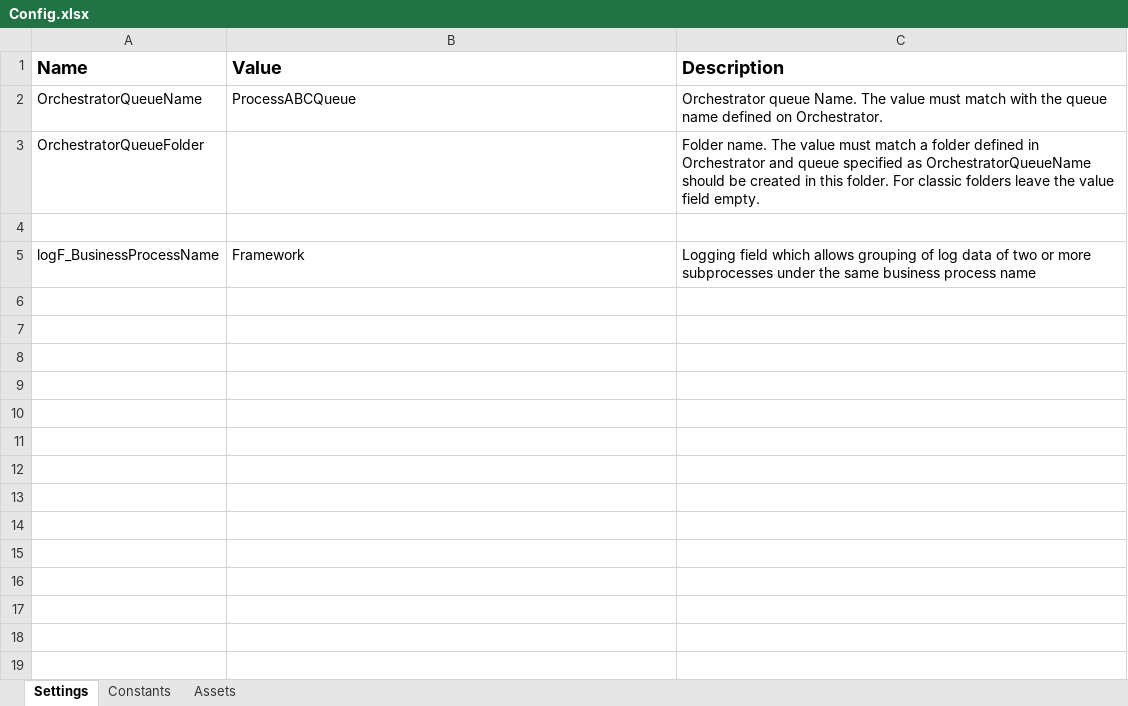
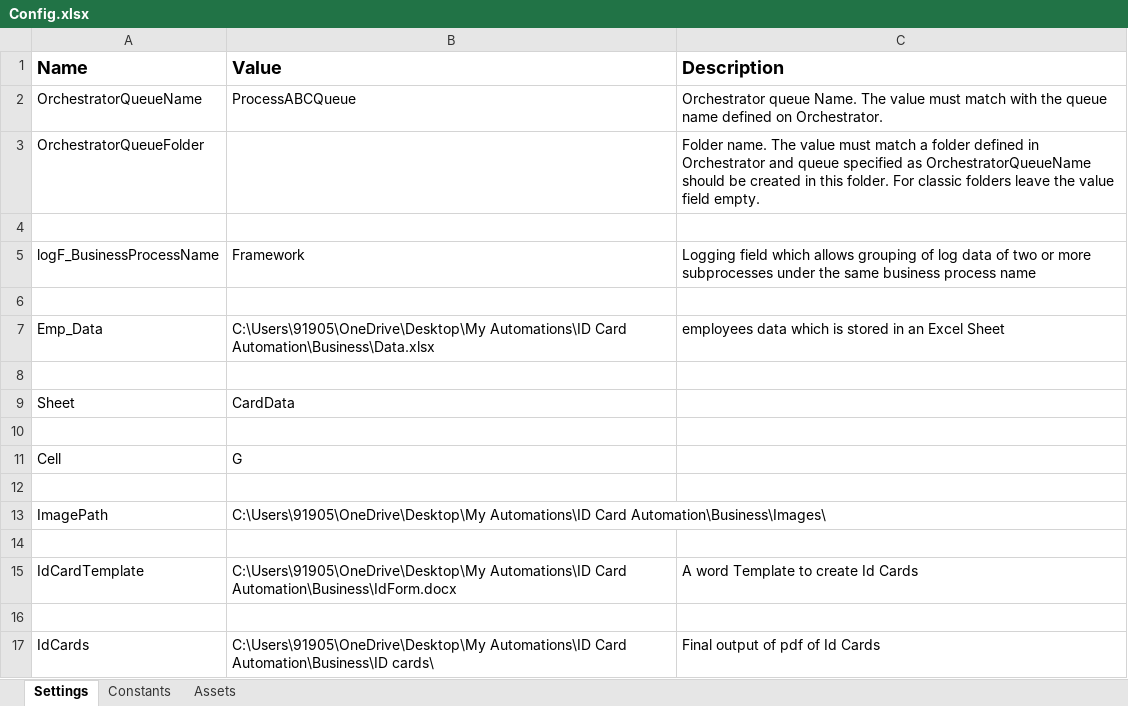
Before and after one commit to Abhishek9849/ID-Card-Automation, an Excel workbook: Data/Config.xlsx, sheet Settings, drawn as a sheet; values as stored, in another font and other column widths than the file's, no borders; the diff names each change by its address in the sheet, - before the commit and + after, or states it on an @@ line.

```diff
--- a/Data/Config.xlsx (sheet Settings)
+++ b/Data/Config.xlsx (sheet Settings)
+row 6: (empty)
+row 7: Emp_Data | C:\Users\91905\OneDrive\Desktop\My Automations\ID Card Automation\Business\Data.xlsx | employees data which is stored in an Excel Sheet
+row 8: (empty)
+row 9: Sheet | CardData
+row 10: (empty)
+row 11: Cell | G
+row 12: (empty)
+row 13: ImagePath | C:\Users\91905\OneDrive\Desktop\My Automations\ID Card Automation\Business\Images\
+row 14: (empty)
+row 15: IdCardTemplate | C:\Users\91905\OneDrive\Desktop\My Automations\ID Card Automation\Business\IdForm.docx | A word Template to create Id Cards
+row 16: (empty)
+row 17: IdCards | C:\Users\91905\OneDrive\Desktop\My Automations\ID Card Automation\Business\ID cards\ | Final output of pdf of Id Cards
```
Also changed, not shown: Business/Data.xlsx, 20 other files.
